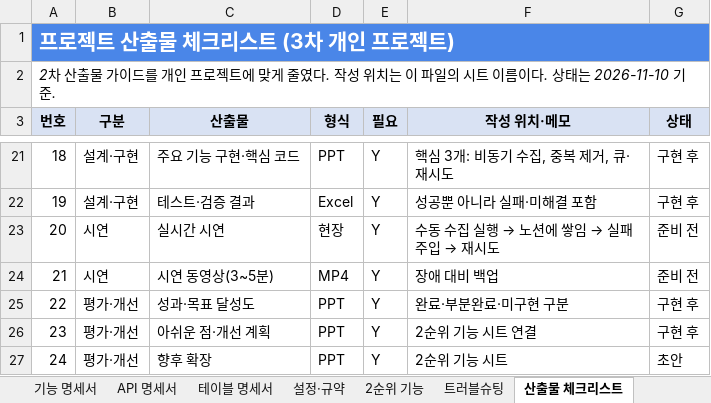
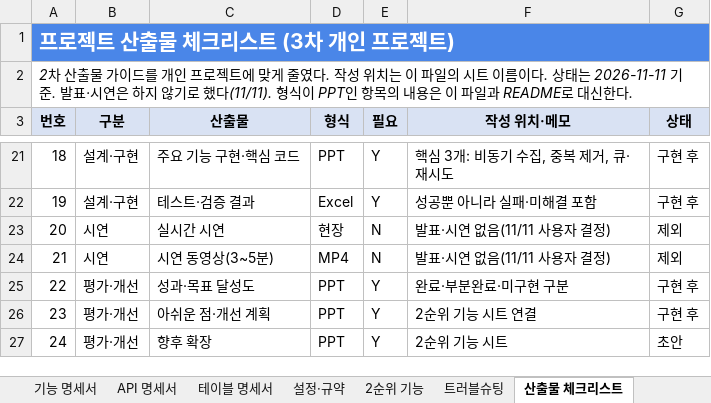
Before and after one commit to ho8566z/job-feed_word, an Excel workbook: excel_output/3차_개인프로젝트_job-feed_명세서.xlsx, sheet 산출물 체크리스트, drawn as a sheet; only a part is shown, gaps mark what is left out; values as stored, in another font and other column widths than the file's, no borders; the diff names each change by its address in the sheet, - before the commit and + after, or states it on an @@ line.

```diff
--- a/excel_output/3차_개인프로젝트_job-feed_명세서.xlsx (sheet 산출물 체크리스트)
+++ b/excel_output/3차_개인프로젝트_job-feed_명세서.xlsx (sheet 산출물 체크리스트)
-A2 (번호): …상태는 2026-11-10 기준.
+A2 (번호): …상태는 2026-11-11 기준. 발표·시연은 하지 않기로 했다(11/11). 형식이 PPT인 항목의 내용은 이 파일과 README로 대신한다.
-E23:E24 (필요): Y
+E23:E24 (필요): N
@@ F23 (작성 위치·메모): 수동 수집 실행 → 노션에 쌓임 → 실패 주입 → 재시도 → 발표·시연 없음(11/11 사용자 결정) @@
-G23:G24 (상태): 준비 전
+G23:G24 (상태): 제외
-F24 (작성 위치·메모): 장애 대비 백업
+F24 (작성 위치·메모): 발표·시연 없음(11/11 사용자 결정)
```
Also changed, not shown: sheet WBS, sheet 프로젝트 개요.
